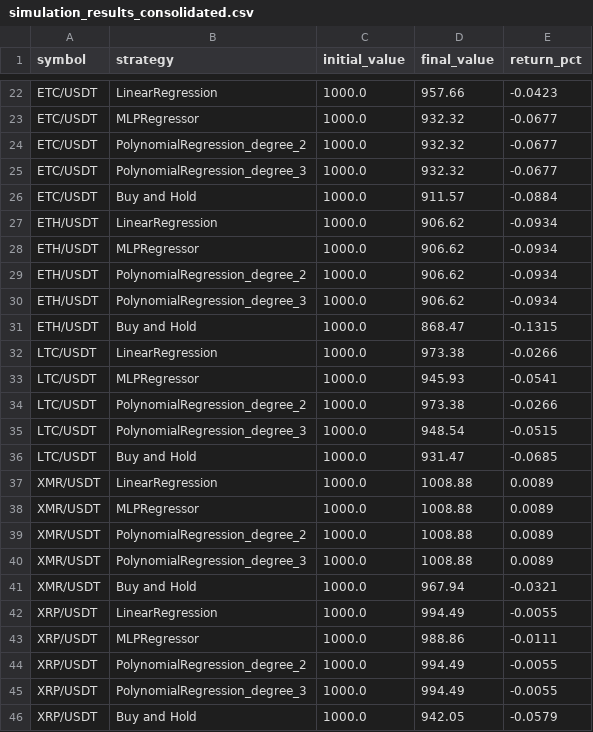
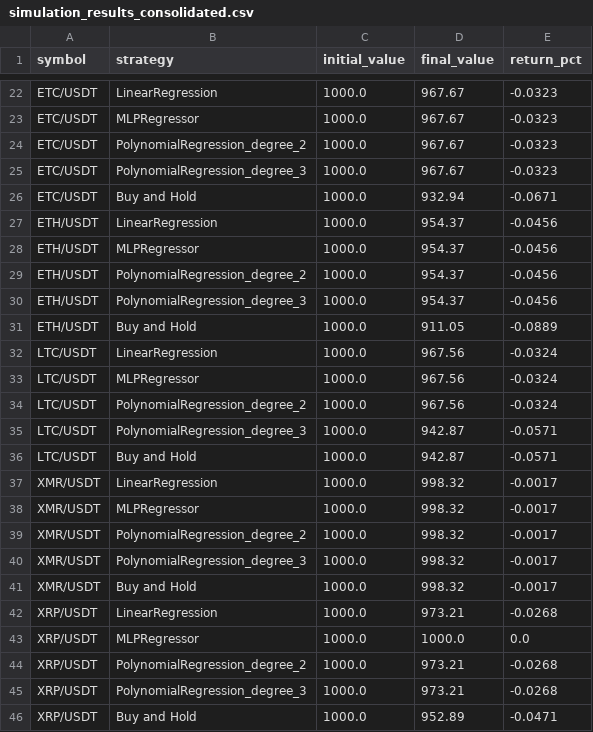
Before and after one commit to ronenfilho/cripto_analytics, a CSV file: data/processed/simulation_results_consolidated.csv, drawn as a sheet; only a part is shown, gaps mark what is left out; the diff covers the shown part only; the diff names each change by its address in the sheet, - before the commit and + after, or states it on an @@ line.

```diff
--- a/data/processed/simulation_results_consolidated.csv
+++ b/data/processed/simulation_results_consolidated.csv
-D22 (final_value): 957.66
+D22 (final_value): 967.67
-E22 (return_pct): -0.0423
+E22 (return_pct): -0.0323
-D23:D25 (final_value): 932.32
+D23:D25 (final_value): 967.67
-E23:E25 (return_pct): -0.0677
+E23:E25 (return_pct): -0.0323
-D26 (final_value): 911.57
+D26 (final_value): 932.94
-E26 (return_pct): -0.0884
+E26 (return_pct): -0.0671
-D27:D30 (final_value): 906.62
+D27:D30 (final_value): 954.37
-E27:E30 (return_pct): -0.0934
+E27:E30 (return_pct): -0.0456
-D31 (final_value): 868.47
+D31 (final_value): 911.05
-E31 (return_pct): -0.1315
+E31 (return_pct): -0.0889
-D32 (final_value): 973.38
+D32 (final_value): 967.56
-E32 (return_pct): -0.0266
+E32 (return_pct): -0.0324
-D33 (final_value): 945.93
+D33 (final_value): 967.56
-E33 (return_pct): -0.0541
+E33 (return_pct): -0.0324
-D34 (final_value): 973.38
+D34 (final_value): 967.56
-E34 (return_pct): -0.0266
+E34 (return_pct): -0.0324
-D35 (final_value): 948.54
+D35 (final_value): 942.87
-E35 (return_pct): -0.0515
+E35 (return_pct): -0.0571
-D36 (final_value): 931.47
+D36 (final_value): 942.87
-E36 (return_pct): -0.0685
+E36 (return_pct): -0.0571
-D37:D40 (final_value): 1008.88
+D37:D40 (final_value): 998.32
-E37:E40 (return_pct): 0.0089
+E37:E40 (return_pct): -0.0017
-D41 (final_value): 967.94
+D41 (final_value): 998.32
-E41 (return_pct): -0.0321
+E41 (return_pct): -0.0017
-D42 (final_value): 994.49
+D42 (final_value): 973.21
-E42 (return_pct): -0.0055
+E42 (return_pct): -0.0268
-D43 (final_value): 988.86
+D43 (final_value): 1000.0
-E43 (return_pct): -0.0111
+E43 (return_pct): 0.0
-D44:D45 (final_value): 994.49
+D44:D45 (final_value): 973.21
-E44:E45 (return_pct): -0.0055
+E44:E45 (return_pct): -0.0268
-D46 (final_value): 942.05
+D46 (final_value): 952.89
-E46 (return_pct): -0.0579
+E46 (return_pct): -0.0471
```
Also changed, not shown: 50 edited cells elsewhere in this file, 43 other files.
